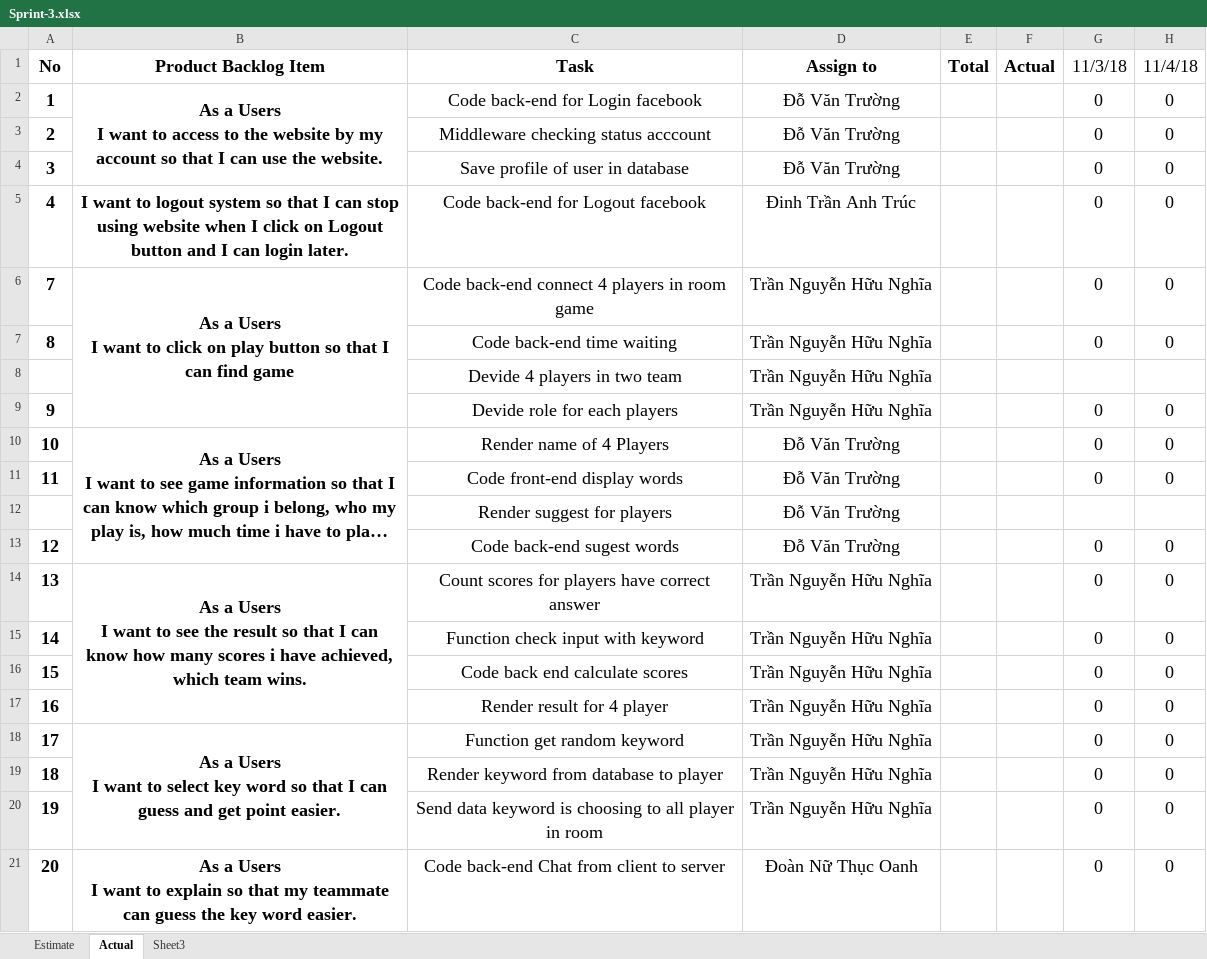
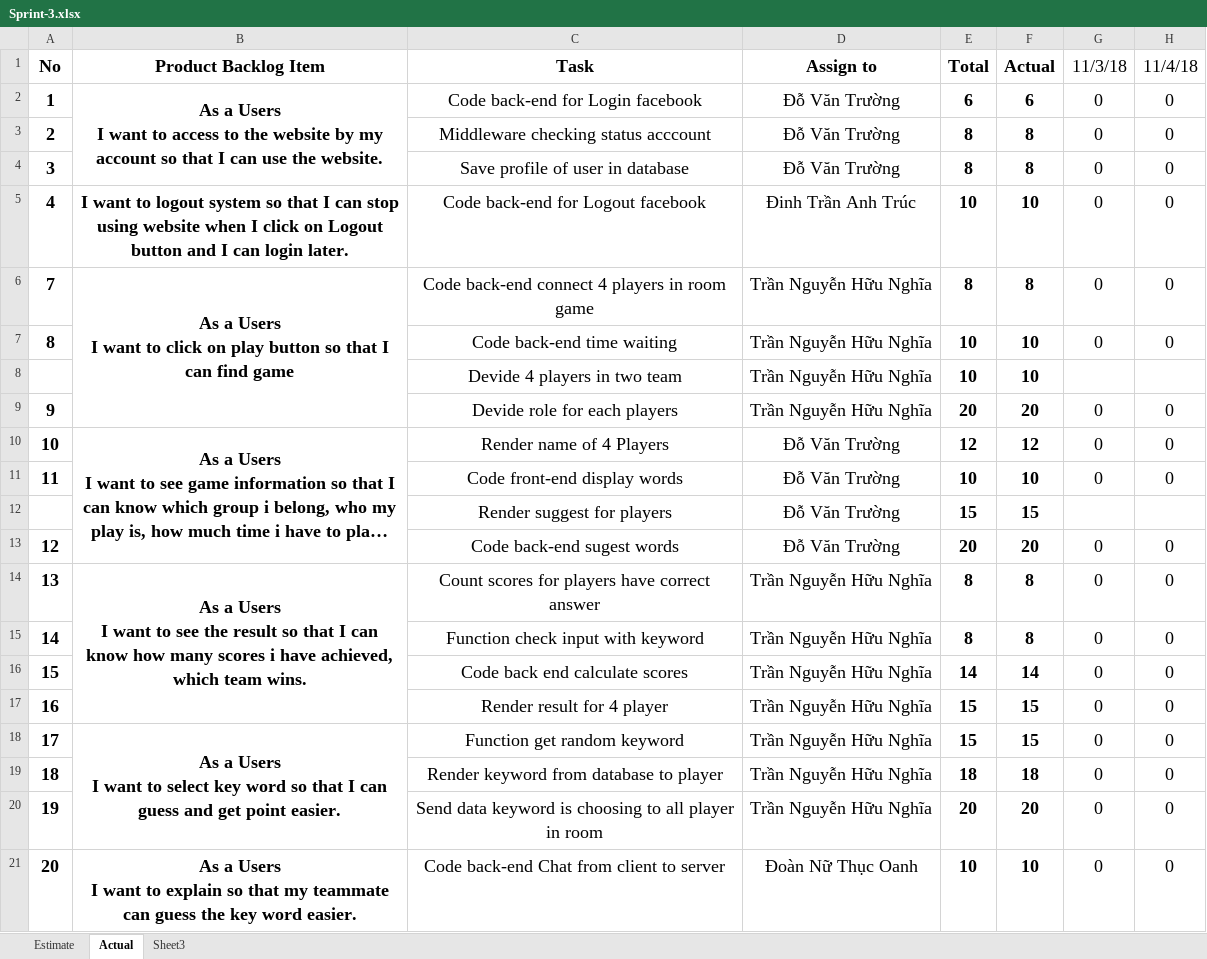
Before and after one commit to nghiatran1997/Capstone1, an Excel workbook: 7.Print-Backlog/Sprint-3.xlsx, sheet Actual, drawn as a sheet; only a part is shown; long unchanged cells end in …; values as stored, in another font and other column widths than the file's, no borders; charts and pictures not drawn; the diff covers the shown part only; the diff names each change by its address in the sheet, - before the commit and + after, or states it on an @@ line.

```diff
--- a/7.Print-Backlog/Sprint-3.xlsx (sheet Actual)
+++ b/7.Print-Backlog/Sprint-3.xlsx (sheet Actual)
-E2: (empty)
+E2: 6
-F2: (empty)
+F2: 6
-E3:E4: (empty)
+E3:E4: 8
-F3:F4: (empty)
+F3:F4: 8
-E5: (empty)
+E5: 10
-F5: (empty)
+F5: 10
-E6: (empty)
+E6: 8
-F6: (empty)
+F6: 8
-E7:E8: (empty)
+E7:E8: 10
-F7:F8: (empty)
+F7:F8: 10
-E9: (empty)
+E9: 20
-F9: (empty)
+F9: 20
-E10: (empty)
+E10: 12
-F10: (empty)
+F10: 12
-E11: (empty)
+E11: 10
-F11: (empty)
+F11: 10
-E12: (empty)
+E12: 15
-F12: (empty)
+F12: 15
-E13: (empty)
+E13: 20
-F13: (empty)
+F13: 20
-E14:E15: (empty)
+E14:E15: 8
-F14:F15: (empty)
+F14:F15: 8
-E16: (empty)
+E16: 14
-F16: (empty)
+F16: 14
-E17:E18: (empty)
+E17:E18: 15
-F17:F18: (empty)
+F17:F18: 15
-E19: (empty)
+E19: 18
-F19: (empty)
+F19: 18
-E20: (empty)
+E20: 20
-F20: (empty)
+F20: 20
-E21: (empty)
+E21: 10
-F21: (empty)
+F21: 10
```
Also changed, not shown: 27 edited cells elsewhere in this sheet, sheet Estimate, charts or pictures, 1 other file.
